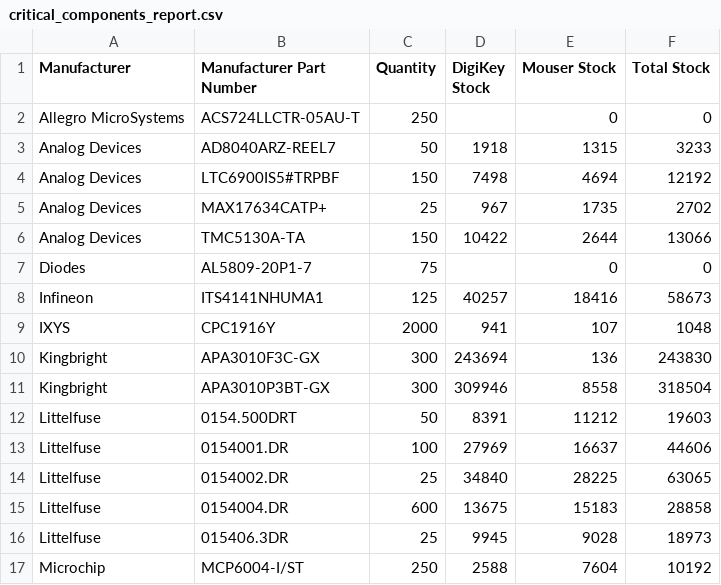
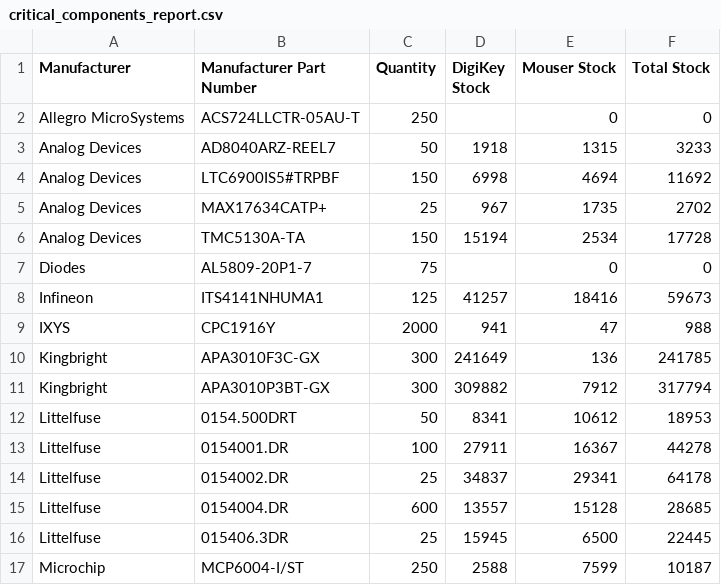
Before and after one commit to mytosbio/ee_mrp, a CSV file: critical_components_report.csv, drawn as a sheet; only a part is shown; the diff covers the shown part only.

```diff
--- a/critical_components_report.csv
+++ b/critical_components_report.csv
@@ -3,15 +3,15 @@ Allegro MicroSystems,ACS724LLCTR-05AU-T,250,,0,0
 Analog Devices,AD8040ARZ-REEL7,50,1918,1315,3233
-Analog Devices,LTC6900IS5#TRPBF,150,7498,4694,12192
+Analog Devices,LTC6900IS5#TRPBF,150,6998,4694,11692
 Analog Devices,MAX17634CATP+,25,967,1735,2702
-Analog Devices,TMC5130A-TA,150,10422,2644,13066
+Analog Devices,TMC5130A-TA,150,15194,2534,17728
 Diodes,AL5809-20P1-7,75,,0,0
-Infineon,ITS4141NHUMA1,125,40257,18416,58673
-IXYS,CPC1916Y,2000,941,107,1048
-Kingbright,APA3010F3C-GX,300,243694,136,243830
-Kingbright,APA3010P3BT-GX,300,309946,8558,318504
-Littelfuse,0154.500DRT,50,8391,11212,19603
-Littelfuse,0154001.DR,100,27969,16637,44606
-Littelfuse,0154002.DR,25,34840,28225,63065
-Littelfuse,0154004.DR,600,13675,15183,28858
-Littelfuse,015406.3DR,25,9945,9028,18973
-Microchip,MCP6004-I/ST,250,2588,7604,10192
+Infineon,ITS4141NHUMA1,125,41257,18416,59673
+IXYS,CPC1916Y,2000,941,47,988
+Kingbright,APA3010F3C-GX,300,241649,136,241785
+Kingbright,APA3010P3BT-GX,300,309882,7912,317794
+Littelfuse,0154.500DRT,50,8341,10612,18953
+Littelfuse,0154001.DR,100,27911,16367,44278
+Littelfuse,0154002.DR,25,34837,29341,64178
+Littelfuse,0154004.DR,600,13557,15128,28685
+Littelfuse,015406.3DR,25,15945,6500,22445
+Microchip,MCP6004-I/ST,250,2588,7599,10187
```
Also changed, not shown: 58 edited cells elsewhere in this file, connectors_report.csv, stock_shortage_report.csv.
